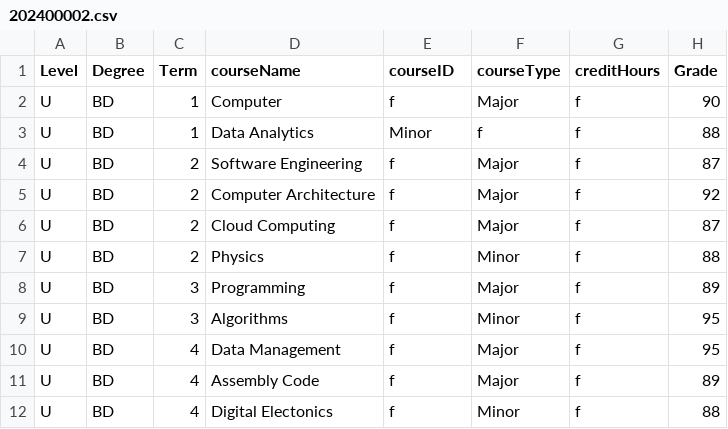
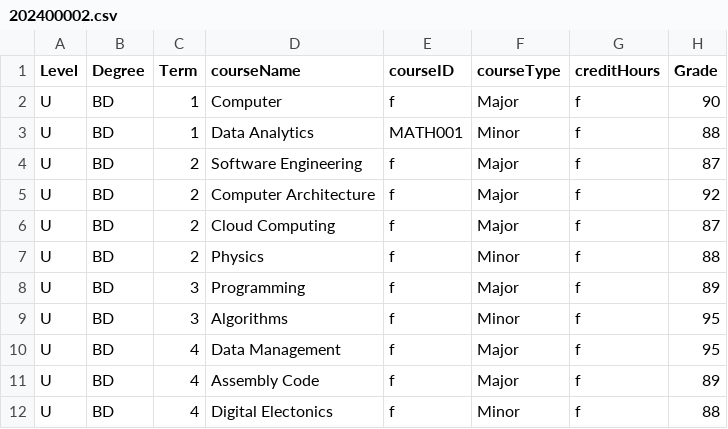
Before and after one commit to Alya109/transcriptSystem, a CSV file: 202400002.csv, drawn as a sheet.

Commit message:
Update 202400002.csv

```diff
--- a/202400002.csv
+++ b/202400002.csv
@@ -2,3 +2,3 @@ Level,Degree,Term,courseName,courseID,courseType,creditHours,Grade
 U,BD,1,Computer,f,Major,f,90
-U,BD,1,Data Analytics,Minor,f,f,88
+U,BD,1,Data Analytics,MATH001,Minor,f,88
 U,BD,2,Software Engineering,f,Major,f,87
```
